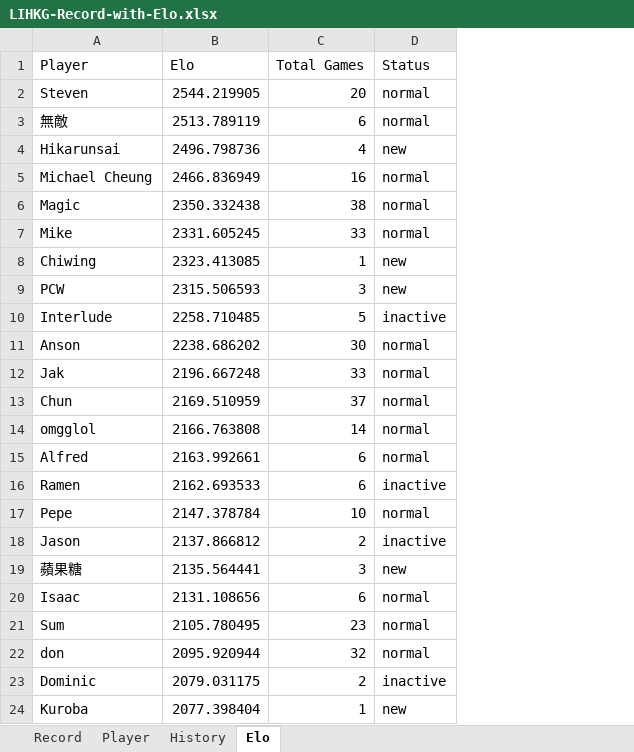
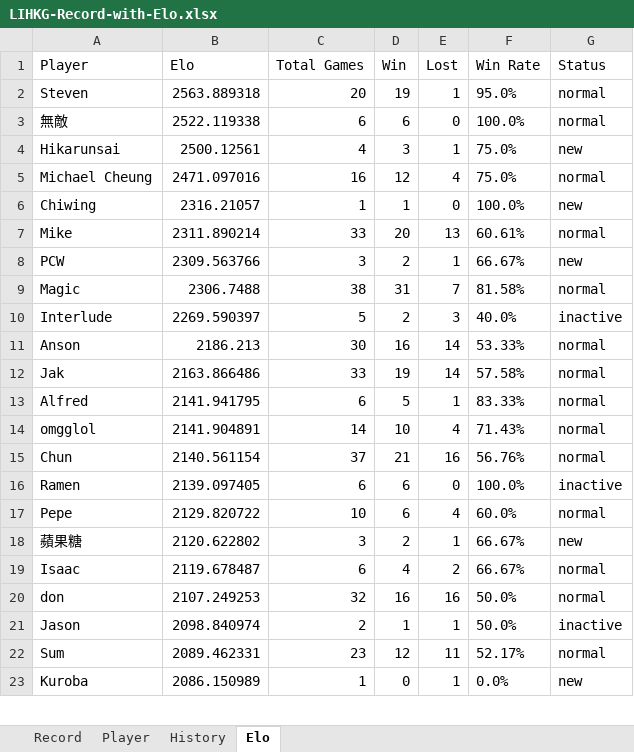
Before and after one commit to ansonli0521/go, an Excel workbook: elo/LIHKG-Record-with-Elo.xlsx, sheet Elo, drawn as a sheet; only a part is shown; values as stored, in another font and other column widths than the file's, no borders; removed rows and columns are numbered as before the commit, all else as after; the diff covers the shown part only; the diff names each change by its address in the sheet, - before the commit and + after, or states it on an @@ line.

```diff
--- a/elo/LIHKG-Record-with-Elo.xlsx (sheet Elo)
+++ b/elo/LIHKG-Record-with-Elo.xlsx (sheet Elo)
+column D (Win), rows 2-6: 19 | 6 | 3 | 12 | 1; row 8: 2; rows 10-13: 2 | 16 | 19 | 5; rows 16-21: 6 | 6 | 2 | 4 | 16 | 1; row 23: 0
+column E (Lost), rows 2-6: 1 | 0 | 1 | 4 | 0; row 8: 1; rows 10-13: 3 | 14 | 14 | 1; rows 16-21: 0 | 4 | 1 | 2 | 16 | 1; row 23: 1
+column F (Win Rate), rows 2-6: 95.0% | 100.0% | 75.0% | 75.0% | 100.0%; row 8: 66.67%; rows 10-13: 40.0% | 53.33% | 57.58% | 83.33%; rows 16-21: 100.0% | 60.0% | 66.67% | 66.67% | 50.0% | 50.0%; row 23: 0.0%
-B2 (Elo): 2544.219905
+B2 (Elo): 2563.889318
-B3 (Elo): 2513.789119
+B3 (Elo): 2522.119338
-B4 (Elo): 2496.798736
+B4 (Elo): 2500.12561
-B5 (Elo): 2466.836949
+B5 (Elo): 2471.097016
-row 6: Magic | 2350.332438 | 38 | normal
-row 7: Mike | 2331.605245 | 33 | normal
-B6 (Elo): 2323.413085
+B6 (Elo): 2316.21057
+row 7: Mike | 2311.890214 | 33 | 20 | 13 | 60.61% | normal
-B8 (Elo): 2315.506593
+B8 (Elo): 2309.563766
+row 9: Magic | 2306.7488 | 38 | 31 | 7 | 81.58% | normal
-B10 (Elo): 2258.710485
+B10 (Elo): 2269.590397
-B11 (Elo): 2238.686202
+B11 (Elo): 2186.213
-B12 (Elo): 2196.667248
+B12 (Elo): 2163.866486
-row 13: Chun | 2169.510959 | 37 | normal
-row 14: omgglol | 2166.763808 | 14 | normal
-B13 (Elo): 2163.992661
+B13 (Elo): 2141.941795
+row 14: omgglol | 2141.904891 | 14 | 10 | 4 | 71.43% | normal
+row 15: Chun | 2140.561154 | 37 | 21 | 16 | 56.76% | normal
-B16 (Elo): 2162.693533
+B16 (Elo): 2139.097405
-B17 (Elo): 2147.378784
+B17 (Elo): 2129.820722
-row 18: Jason | 2137.866812 | 2 | inactive
-B18 (Elo): 2135.564441
+B18 (Elo): 2120.622802
-B19 (Elo): 2131.108656
+B19 (Elo): 2119.678487
-row 21: Sum | 2105.780495 | 23 | normal
-B20 (Elo): 2095.920944
+B20 (Elo): 2107.249253
-A21 (Player): Dominic
+A21 (Player): Jason
-B21 (Elo): 2079.031175
+B21 (Elo): 2098.840974
+row 22: Sum | 2089.462331 | 23 | 12 | 11 | 52.17% | normal
-B23 (Elo): 2077.398404
+B23 (Elo): 2086.150989
```
Also changed, not shown: 6 added rows, 5 removed rows and 22 edited cells elsewhere in this sheet, sheet History, 9 other files.
